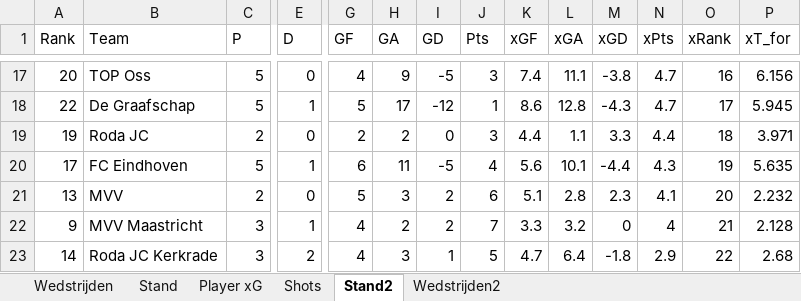
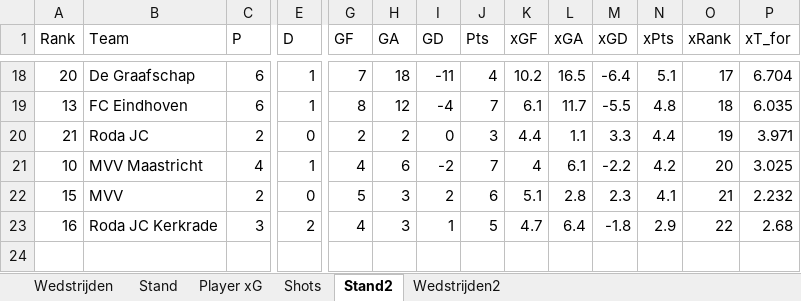
Before and after one commit to RobinKoetsier/plotrepo, an Excel workbook: data/KKDBas.xlsx, sheet Stand2, drawn as a sheet; only a part is shown, gaps mark what is left out; values as stored, in another font and other column widths than the file's, no borders; removed rows and columns are numbered as before the commit, all else as after; rows hold the shown columns only; the diff covers the shown part only; the diff names each change by its address in the sheet, - before the commit and + after, or states it on an @@ line.

```diff
--- a/data/KKDBas.xlsx (sheet Stand2)
+++ b/data/KKDBas.xlsx (sheet Stand2)
-B18 (Team): TOP Oss
+B18 (Team): De Graafschap
-C18 (P): 5
+C18 (P): 6
-E18 (D): 0
+E18 (D): 1
-G18 (GF): 4
+G18 (GF): 7
-H18 (GA): 9
+H18 (GA): 18
-I18 (GD): -5
+I18 (GD): -11
-J18 (Pts): 3
+J18 (Pts): 4
-K18 (xGF): 7.4
+K18 (xGF): 10.2
-L18 (xGA): 11.1
+L18 (xGA): 16.5
-M18 (xGD): -3.8
+M18 (xGD): -6.4
-N18 (xPts): 4.7
+N18 (xPts): 5.1
-O18 (xRank): 16
+O18 (xRank): 17
-P18 (xT_for): 6.156
+P18 (xT_for): 6.704
-row 18: 22 | De Graafschap | 5 | 1 | 5 | 17 | -12 | 1 | 8.6 | 12.8 | -4.3 | 4.7 | 17 | 5.945
+row 19: 13 | FC Eindhoven | 6 | 1 | 8 | 12 | -4 | 7 | 6.1 | 11.7 | -5.5 | 4.8 | 18 | 6.035
-A20 (Rank): 19
+A20 (Rank): 21
-O20 (xRank): 18
+O20 (xRank): 19
-row 20: 17 | FC Eindhoven | 5 | 1 | 6 | 11 | -5 | 4 | 5.6 | 10.1 | -4.4 | 4.3 | 19 | 5.635
+row 21: 10 | MVV Maastricht | 4 | 1 | 4 | 6 | -2 | 7 | 4 | 6.1 | -2.2 | 4.2 | 20 | 3.025
-A22 (Rank): 13
+A22 (Rank): 15
-O22 (xRank): 20
+O22 (xRank): 21
-row 22: 9 | MVV Maastricht | 3 | 1 | 4 | 2 | 2 | 7 | 3.3 | 3.2 | 0 | 4 | 21 | 2.128
-A23 (Rank): 14
+A23 (Rank): 16
```
Also changed, not shown: 11 added rows, 10 removed rows and 61 edited cells elsewhere in this sheet, sheet Shots, sheet Player xG, sheet Stand, sheet Wedstrijden2, sheet Wedstrijden, data/KKD2526.xlsx.
